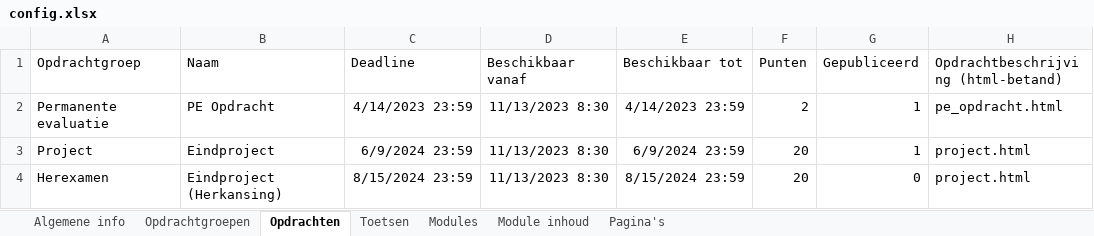
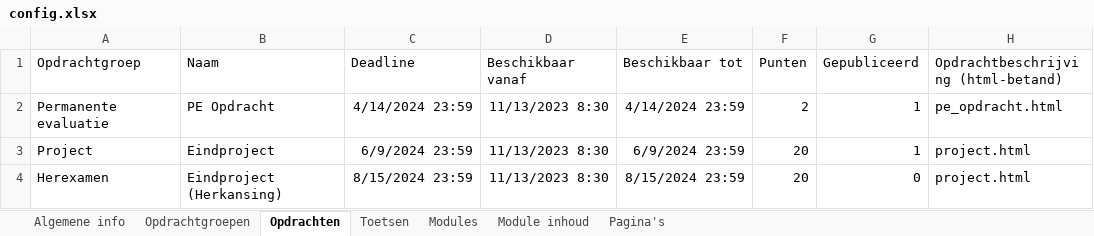
Before and after one commit to it-graduaten/canvas-course-scaffolder-with-course-configs, an Excel workbook: backend-frameworks-zc0014/config.xlsx, sheet Opdrachten, drawn as a sheet; values as stored, in another font and other column widths than the file's, no borders; table styles not drawn; the diff names each change by its address in the sheet, - before the commit and + after, or states it on an @@ line.

Commit message:
Added the config for mobile dev (evening)

```diff
--- a/backend-frameworks-zc0014/config.xlsx (sheet Opdrachten)
+++ b/backend-frameworks-zc0014/config.xlsx (sheet Opdrachten)
-C2 (Deadline): 4/14/2023 23:59
+C2 (Deadline): 4/14/2024 23:59
-E2 (Beschikbaar tot): 4/14/2023 23:59
+E2 (Beschikbaar tot): 4/14/2024 23:59
```
Also changed, not shown: it-challenges-3-zb0156/config.xlsx, 26 other files.
